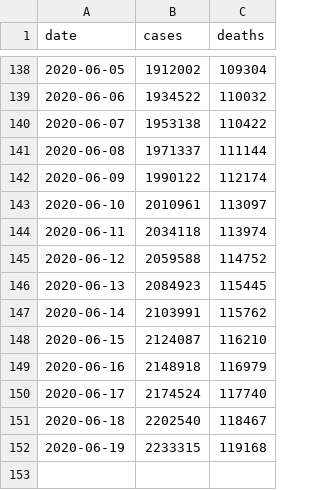
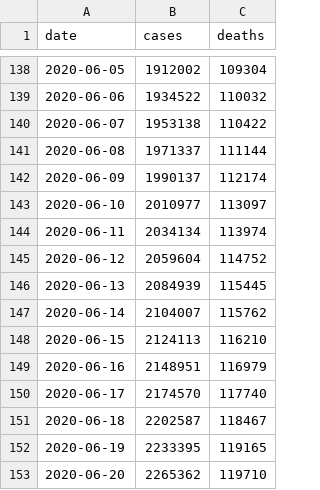
Before and after one commit to wenceslauslee/covid-report-generator, a CSV file: data/us-old.csv, drawn as a sheet; only a part is shown, gaps mark what is left out.

```diff
--- a/data/us-old.csv
+++ b/data/us-old.csv
@@ -141,12 +141,13 @@ date,cases,deaths
 2020-06-08,1971337,111144
-2020-06-09,1990122,112174
-2020-06-10,2010961,113097
-2020-06-11,2034118,113974
-2020-06-12,2059588,114752
-2020-06-13,2084923,115445
-2020-06-14,2103991,115762
-2020-06-15,2124087,116210
-2020-06-16,2148918,116979
-2020-06-17,2174524,117740
-2020-06-18,2202540,118467
-2020-06-19,2233315,119168
+2020-06-09,1990137,112174
+2020-06-10,2010977,113097
+2020-06-11,2034134,113974
+2020-06-12,2059604,114752
+2020-06-13,2084939,115445
+2020-06-14,2104007,115762
+2020-06-15,2124113,116210
+2020-06-16,2148951,116979
+2020-06-17,2174570,117740
+2020-06-18,2202587,118467
+2020-06-19,2233395,119165
+2020-06-20,2265362,119710
```
Also changed, not shown: data/us-states-old.csv, data/us-states.csv, 5 other files.
